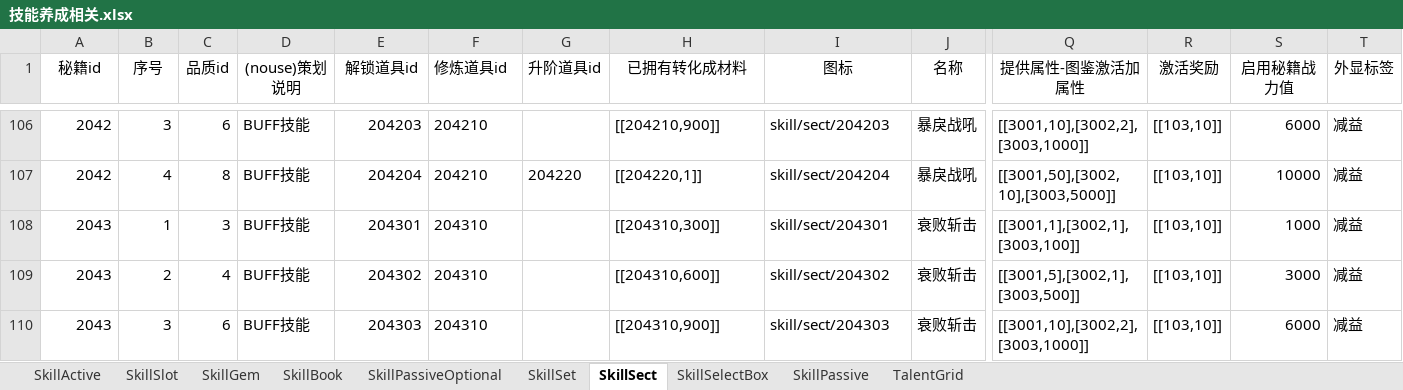
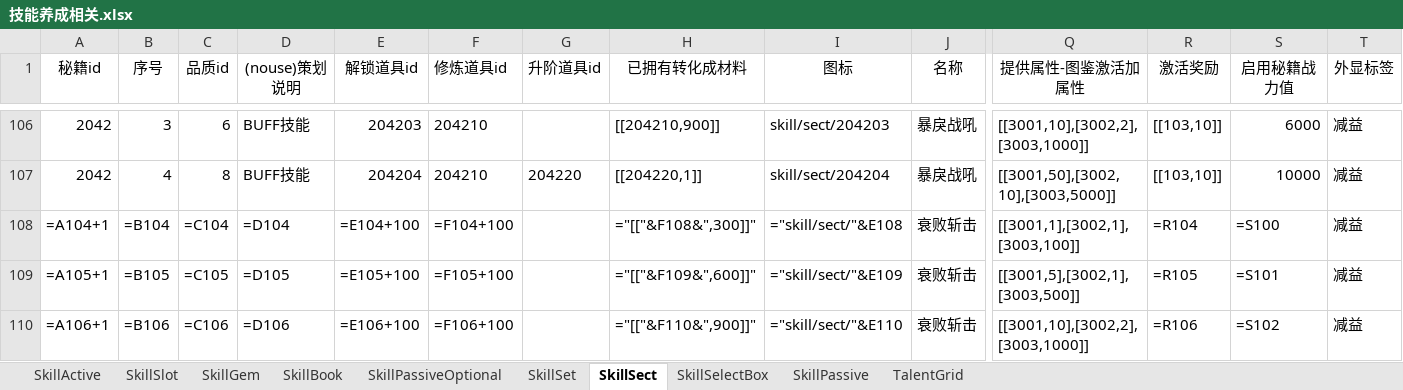
Before and after one commit to lyh2387316552-ui/chronicle-data, an Excel workbook: data-sources/技能养成相关.xlsx, sheet SkillSect, drawn as a sheet; only a part is shown, gaps mark what is left out; values as stored, in another font and other column widths than the file's, no borders; formulas without a stored value are shown as written; conditional formats not drawn; the diff covers the shown part only; the diff names each change by its address in the sheet, - before the commit and + after, or states it on an @@ line.

```diff
--- a/data-sources/技能养成相关.xlsx (sheet SkillSect)
+++ b/data-sources/技能养成相关.xlsx (sheet SkillSect)
-A108 (秘籍id): 2043
+A108 (秘籍id): =A104+1
-B108 (序号): 1
+B108 (序号): =B104
-C108 (品质id): 3
+C108 (品质id): =C104
-D108 ((nouse)策划说明): BUFF技能
+D108 ((nouse)策划说明): =D104
-E108 (解锁道具id): 204301
+E108 (解锁道具id): =E104+100
-F108 (修炼道具id): 204310
+F108 (修炼道具id): =F104+100
-H108 (已拥有转化成材料): [[204310,300]]
+H108 (已拥有转化成材料): ="[["&F108&",300]]"
-I108 (图标): skill/sect/204301
+I108 (图标): ="skill/sect/"&E108
-R108 (激活奖励): [[103,10]]
+R108 (激活奖励): =R104
-S108 (启用秘籍战力值): 1000
+S108 (启用秘籍战力值): =S100
-A109 (秘籍id): 2043
+A109 (秘籍id): =A105+1
-B109 (序号): 2
+B109 (序号): =B105
-C109 (品质id): 4
+C109 (品质id): =C105
-D109 ((nouse)策划说明): BUFF技能
+D109 ((nouse)策划说明): =D105
-E109 (解锁道具id): 204302
+E109 (解锁道具id): =E105+100
-F109 (修炼道具id): 204310
+F109 (修炼道具id): =F105+100
-H109 (已拥有转化成材料): [[204310,600]]
+H109 (已拥有转化成材料): ="[["&F109&",600]]"
-I109 (图标): skill/sect/204302
+I109 (图标): ="skill/sect/"&E109
-R109 (激活奖励): [[103,10]]
+R109 (激活奖励): =R105
-S109 (启用秘籍战力值): 3000
+S109 (启用秘籍战力值): =S101
-A110 (秘籍id): 2043
+A110 (秘籍id): =A106+1
-B110 (序号): 3
+B110 (序号): =B106
-C110 (品质id): 6
+C110 (品质id): =C106
-D110 ((nouse)策划说明): BUFF技能
+D110 ((nouse)策划说明): =D106
-E110 (解锁道具id): 204303
+E110 (解锁道具id): =E106+100
-F110 (修炼道具id): 204310
+F110 (修炼道具id): =F106+100
-H110 (已拥有转化成材料): [[204310,900]]
+H110 (已拥有转化成材料): ="[["&F110&",900]]"
-I110 (图标): skill/sect/204303
+I110 (图标): ="skill/sect/"&E110
-R110 (激活奖励): [[103,10]]
+R110 (激活奖励): =R106
-S110 (启用秘籍战力值): 6000
+S110 (启用秘籍战力值): =S102
```
Also changed, not shown: 581 edited cells elsewhere in this sheet, sheet SkillBook, sheet SkillActive, sheet SkillPassive.
